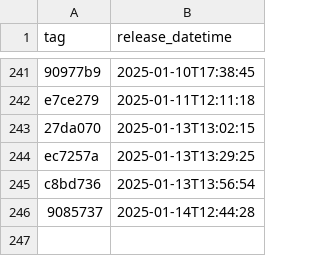
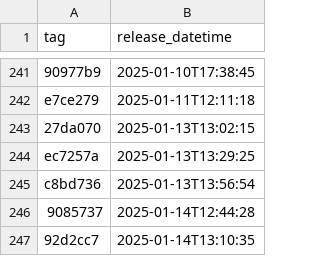
Before and after one commit to NHSDigital/eps-prescription-tracker-ui, a CSV file: _data/dev_deployments.csv, drawn as a sheet; only a part is shown, gaps mark what is left out; the diff names each change by its address in the sheet, - before the commit and + after, or states it on an @@ line.

```diff
--- a/_data/dev_deployments.csv
+++ b/_data/dev_deployments.csv
+row 247: 92d2cc7 | 2025-01-14T13:10:35
```
Also changed, not shown: 1 other file.
